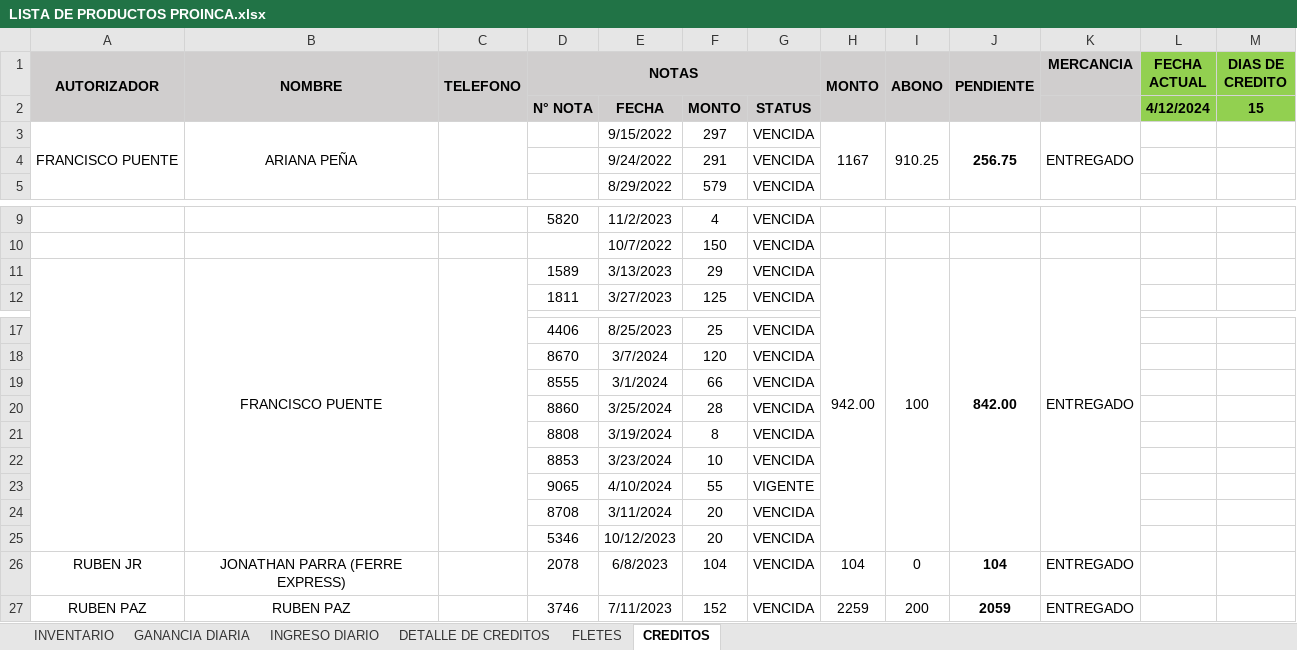
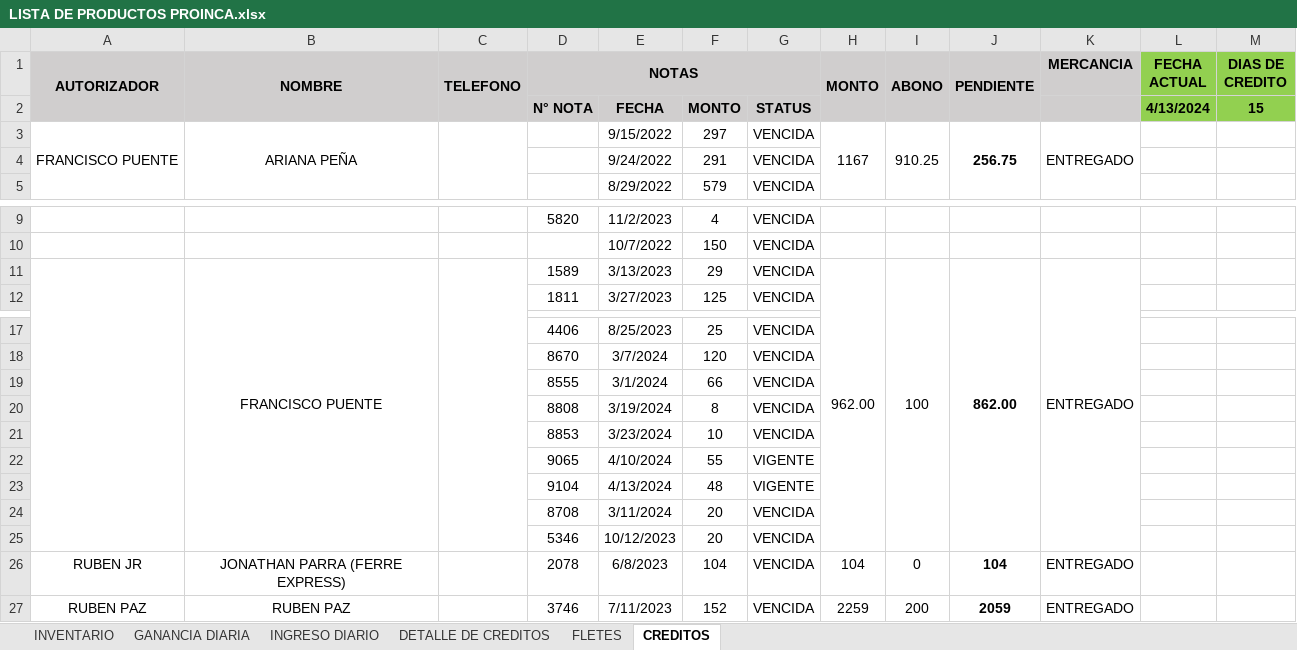
Before and after one commit to JPuente25/Proinca, an Excel workbook: LISTA DE PRODUCTOS PROINCA.xlsx, sheet CREDITOS, drawn as a sheet; only a part is shown, gaps mark what is left out; values as stored, in another font and other column widths than the file's, no borders; conditional formats not drawn; removed rows and columns are numbered as before the commit, all else as after; the diff names each change by its address in the sheet, - before the commit and + after, or states it on an @@ line.

```diff
--- a/LISTA DE PRODUCTOS PROINCA.xlsx (sheet CREDITOS)
+++ b/LISTA DE PRODUCTOS PROINCA.xlsx (sheet CREDITOS)
-L2 (FECHA ACTUAL): 4/12/2024
+L2 (FECHA ACTUAL): 4/13/2024
-H11 (MONTO): 942.00
+H11 (MONTO): 962.00
-J11 (PENDIENTE): 842.00
+J11 (PENDIENTE): 862.00
-row 20:  |  |  | 8860 | 3/25/2024 | 28 | VENCIDA
+row 23:  |  |  | 9104 | 4/13/2024 | 48 | VIGENTE
```
Also changed, not shown: sheet GANANCIA DIARIA, sheet DETALLE DE CREDITOS, sheet INGRESO DIARIO, formulas that keep their value.
